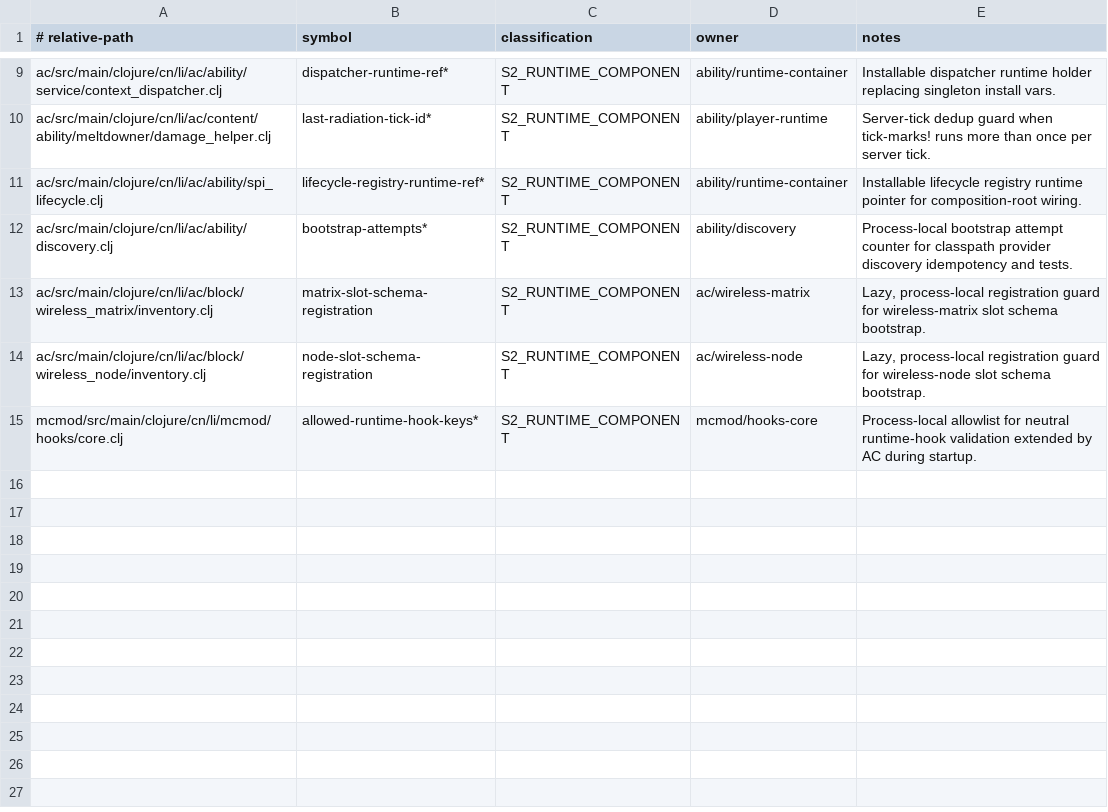
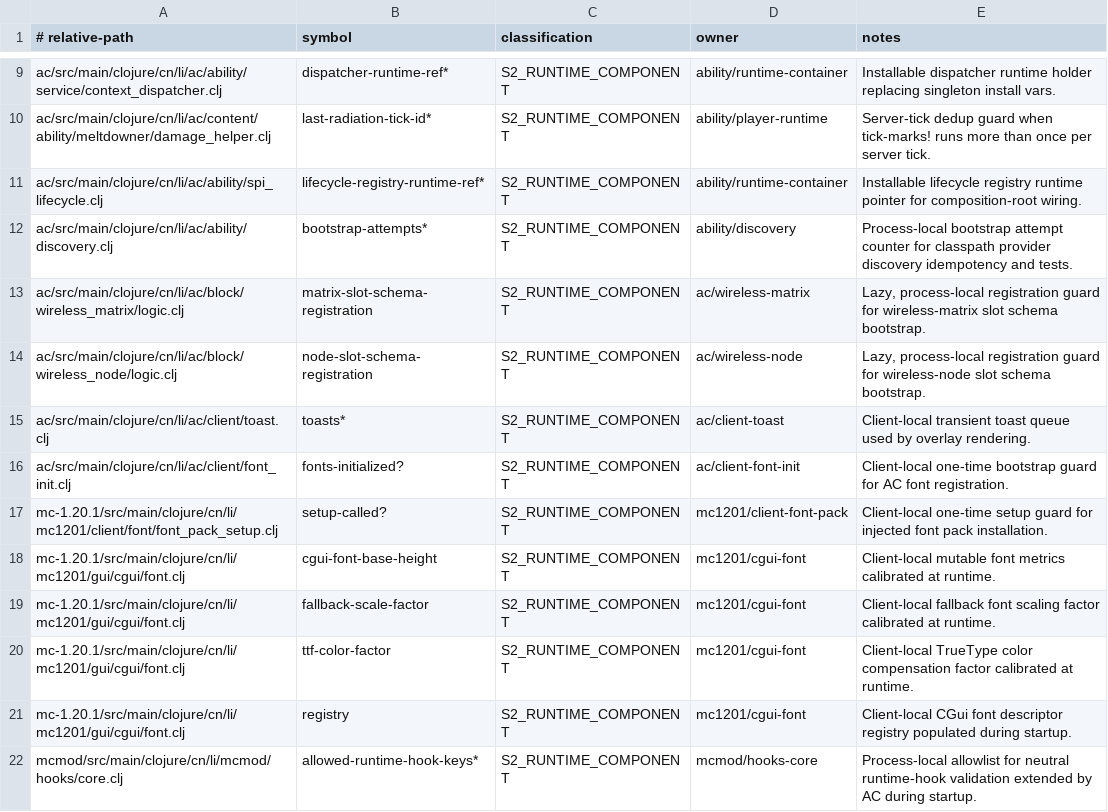
Before and after one commit to zeldacl/clojure-academy-v2, a TSV file: minecraftmod/docs/dev/top-level-mutable-state-whitelist.tsv, drawn as a sheet; only a part is shown, gaps mark what is left out.

```diff
--- a/minecraftmod/docs/dev/top-level-mutable-state-whitelist.tsv
+++ b/minecraftmod/docs/dev/top-level-mutable-state-whitelist.tsv
@@ -12,4 +12,11 @@ ac/src/main/clojure/cn/li/ac/ability/spi_lifecycle.clj	lifecycle-registry-runtim
 ac/src/main/clojure/cn/li/ac/ability/discovery.clj	bootstrap-attempts*	S2_RUNTIME_COMPONENT	ability/discovery	Process-local bootstrap attempt counter for classpath provider discovery idempotency and tests.
-ac/src/main/clojure/cn/li/ac/block/wireless_matrix/inventory.clj	matrix-slot-schema-registration	S2_RUNTIME_COMPONENT	ac/wireless-matrix	Lazy, process-local registration guard for wireless-matrix slot schema bootstrap.
-ac/src/main/clojure/cn/li/ac/block/wireless_node/inventory.clj	node-slot-schema-registration	S2_RUNTIME_COMPONENT	ac/wireless-node	Lazy, process-local registration guard for wireless-node slot schema bootstrap.
+ac/src/main/clojure/cn/li/ac/block/wireless_matrix/logic.clj	matrix-slot-schema-registration	S2_RUNTIME_COMPONENT	ac/wireless-matrix	Lazy, process-local registration guard for wireless-matrix slot schema bootstrap.
+ac/src/main/clojure/cn/li/ac/block/wireless_node/logic.clj	node-slot-schema-registration	S2_RUNTIME_COMPONENT	ac/wireless-node	Lazy, process-local registration guard for wireless-node slot schema bootstrap.
+ac/src/main/clojure/cn/li/ac/client/toast.clj	toasts*	S2_RUNTIME_COMPONENT	ac/client-toast	Client-local transient toast queue used by overlay rendering.
+ac/src/main/clojure/cn/li/ac/client/font_init.clj	fonts-initialized?	S2_RUNTIME_COMPONENT	ac/client-font-init	Client-local one-time bootstrap guard for AC font registration.
+mc-1.20.1/src/main/clojure/cn/li/mc1201/client/font/font_pack_setup.clj	setup-called?	S2_RUNTIME_COMPONENT	mc1201/client-font-pack	Client-local one-time setup guard for injected font pack installation.
+mc-1.20.1/src/main/clojure/cn/li/mc1201/gui/cgui/font.clj	cgui-font-base-height	S2_RUNTIME_COMPONENT	mc1201/cgui-font	Client-local mutable font metrics calibrated at runtime.
+mc-1.20.1/src/main/clojure/cn/li/mc1201/gui/cgui/font.clj	fallback-scale-factor	S2_RUNTIME_COMPONENT	mc1201/cgui-font	Client-local fallback font scaling factor calibrated at runtime.
+mc-1.20.1/src/main/clojure/cn/li/mc1201/gui/cgui/font.clj	ttf-color-factor	S2_RUNTIME_COMPONENT	mc1201/cgui-font	Client-local TrueType color compensation factor calibrated at runtime.
+mc-1.20.1/src/main/clojure/cn/li/mc1201/gui/cgui/font.clj	registry	S2_RUNTIME_COMPONENT	mc1201/cgui-font	Client-local CGui font descriptor registry populated during startup.
 mcmod/src/main/clojure/cn/li/mcmod/hooks/core.clj	allowed-runtime-hook-keys*	S2_RUNTIME_COMPONENT	mcmod/hooks-core	Process-local allowlist for neutral runtime-hook validation extended by AC during startup.
```
Also changed, not shown: 23 other files.
